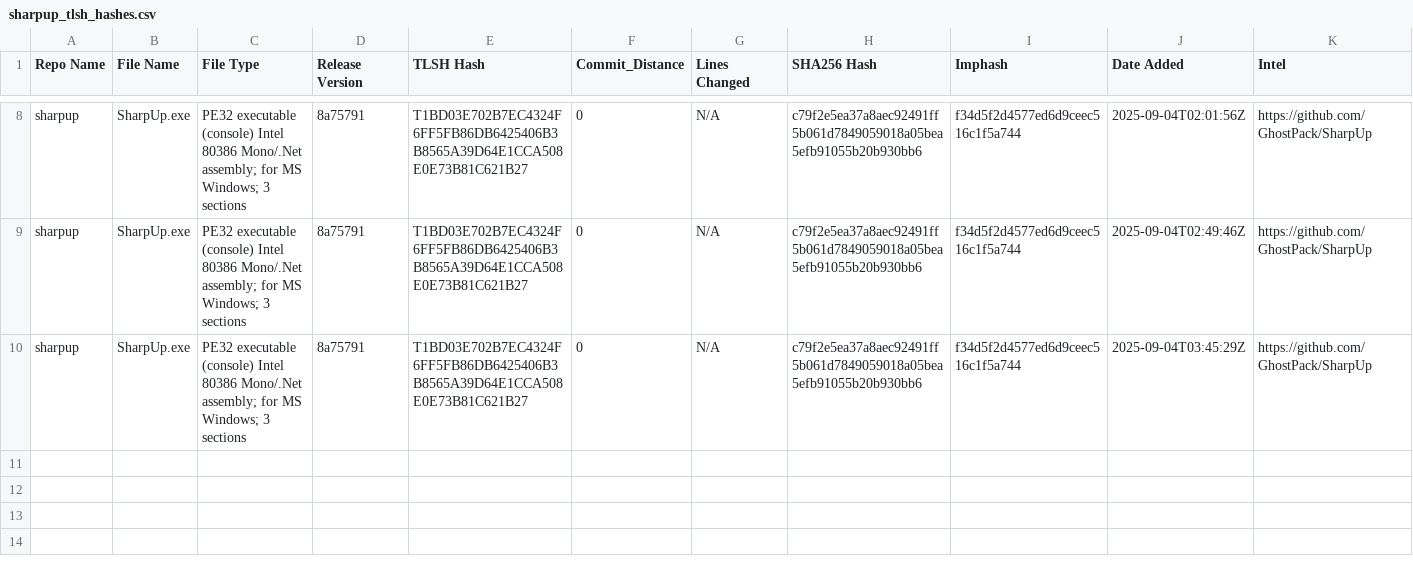
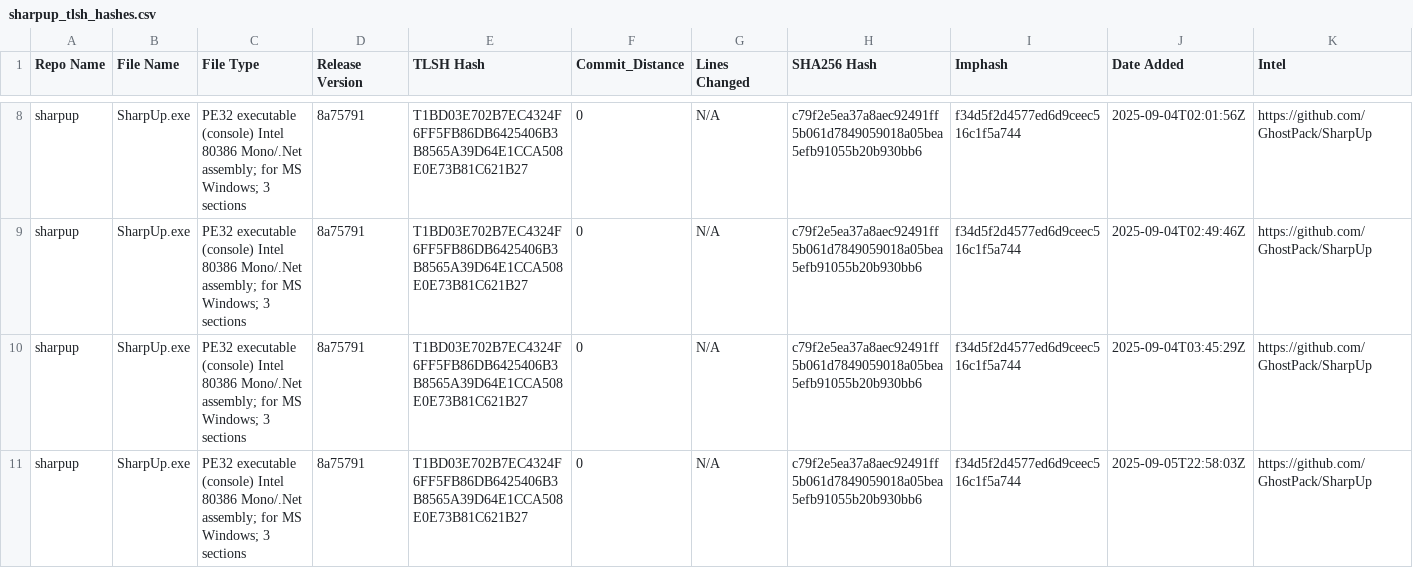
Before and after one commit to Magonia-Research/CelesTLSH-Hashes, a CSV file: sharpup/sharpup_tlsh_hashes.csv, drawn as a sheet; only a part is shown, gaps mark what is left out; the diff names each change by its address in the sheet, - before the commit and + after, or states it on an @@ line.

Commit message:
Updated TLSH CSV for sharpup

```diff
--- a/sharpup/sharpup_tlsh_hashes.csv
+++ b/sharpup/sharpup_tlsh_hashes.csv
+row 11: sharpup | SharpUp.exe | PE32 executable (console) Intel 80386 Mono/.Net assembly; for MS Windows; 3 sections | 8a75791 | T1BD03E702B7EC4324F6FF5FB86DB6425406B3B8565A39D64E1CCA508E0E73B81C621B27 | 0 | N/A | c79f2e5ea37a8aec92491ff5b061d7849059018a05bea5efb91055b20b930bb6 | f34d5f2d4577ed6d9ceec516c1f5a744 | 2025-09-05T22:58:03Z | https://github.com/GhostPack/SharpUp
```
